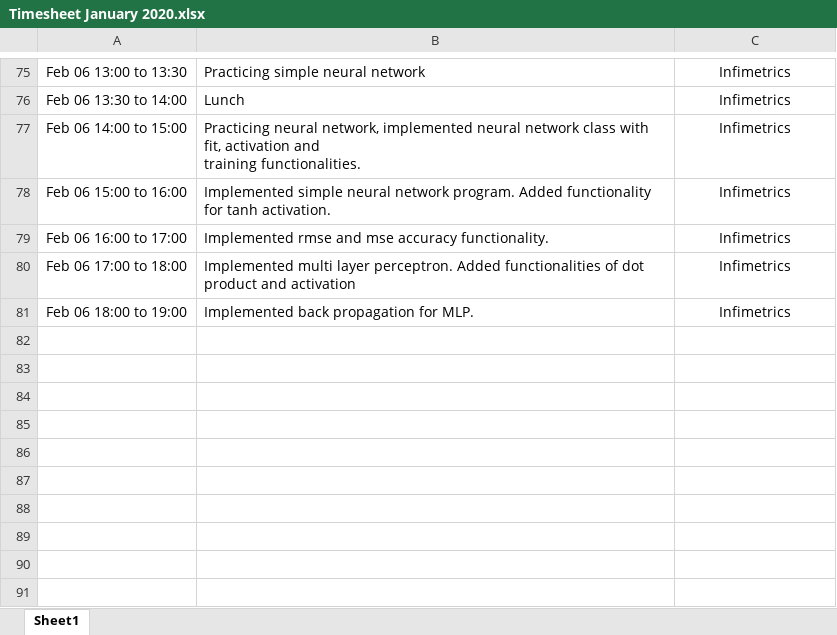
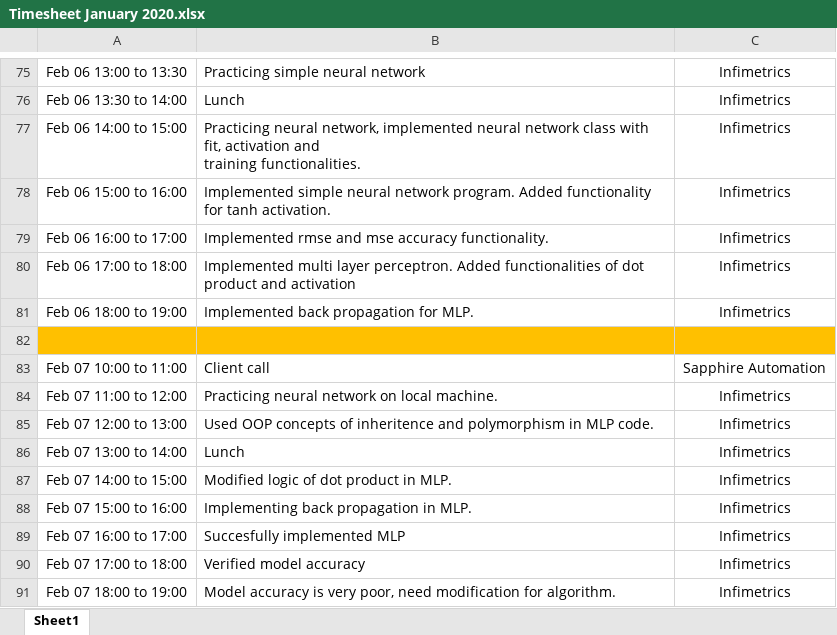
Before and after one commit to abhishekpadghane/Timesheet, an Excel workbook: Timesheet January 2020.xlsx, sheet Sheet1, drawn as a sheet; only a part is shown, gaps mark what is left out; values as stored, in another font and other column widths than the file's, no borders; the diff names each change by its address in the sheet, - before the commit and + after, or states it on an @@ line.

Commit message:
Added timesheet information of date 07-02-2020

```diff
--- a/Timesheet January 2020.xlsx (sheet Sheet1)
+++ b/Timesheet January 2020.xlsx (sheet Sheet1)
+row 82: (empty)
+row 83: Feb 07 10:00 to 11:00 | Client call | Sapphire Automation
+row 84: Feb 07 11:00 to 12:00 | Practicing neural network on local machine. | Infimetrics
+row 85: Feb 07 12:00 to 13:00 | Used OOP concepts of inheritence and polymorphism in MLP code. | Infimetrics
+row 86: Feb 07 13:00 to 14:00 | Lunch | Infimetrics
+row 87: Feb 07 14:00 to 15:00 | Modified logic of dot product in MLP. | Infimetrics
+row 88: Feb 07 15:00 to 16:00 | Implementing back propagation in MLP. | Infimetrics
+row 89: Feb 07 16:00 to 17:00 | Succesfully implemented MLP | Infimetrics
+row 90: Feb 07 17:00 to 18:00 | Verified model accuracy | Infimetrics
+row 91: Feb 07 18:00 to 19:00 | Model accuracy is very poor, need modification for algorithm. | Infimetrics
```
Also changed, not shown: 2 other files.
